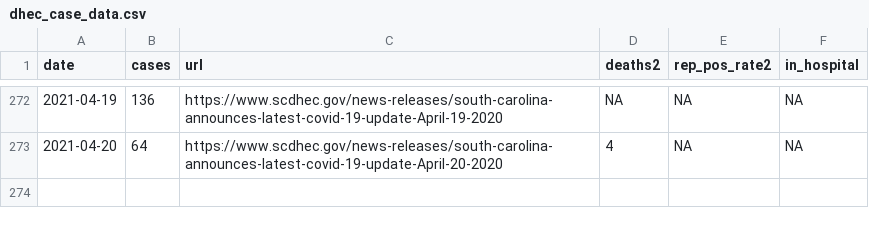
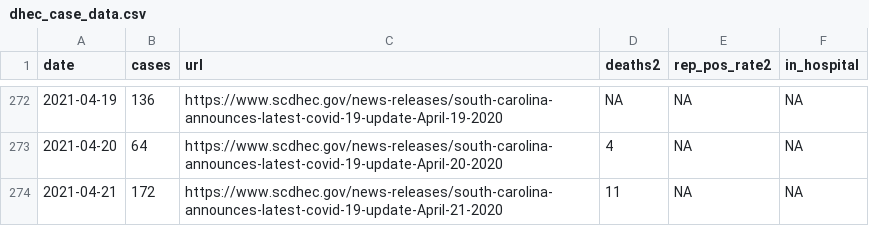
Before and after one commit to jacob-long/SC-COVID-19-Dashboard, a CSV file: dhec_case_data.csv, drawn as a sheet; only a part is shown, gaps mark what is left out; the diff names each change by its address in the sheet, - before the commit and + after, or states it on an @@ line.

```diff
--- a/dhec_case_data.csv
+++ b/dhec_case_data.csv
+row 274: 2021-04-21 | 172 | https://www.scdhec.gov/news-releases/south-carolina-announces-latest-covid-19-update-April-21-2020 | 11 | NA | NA
```
Also changed, not shown: 1 other file.
